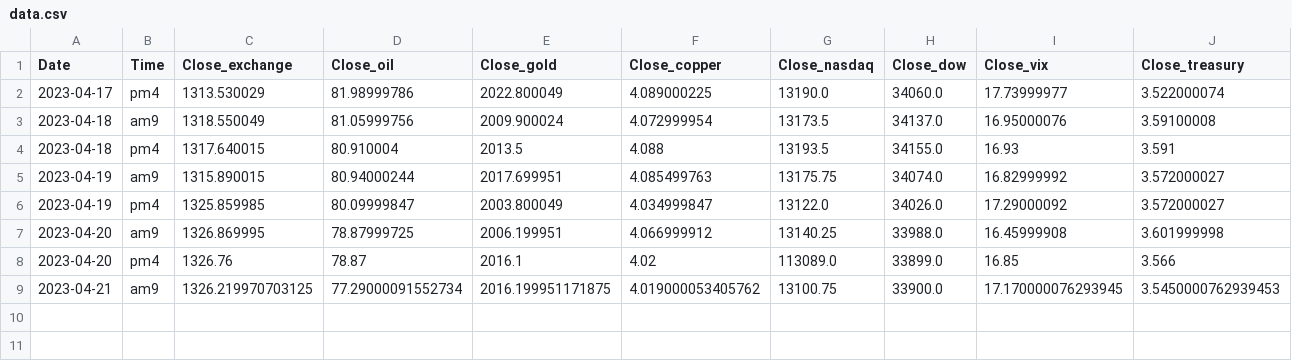
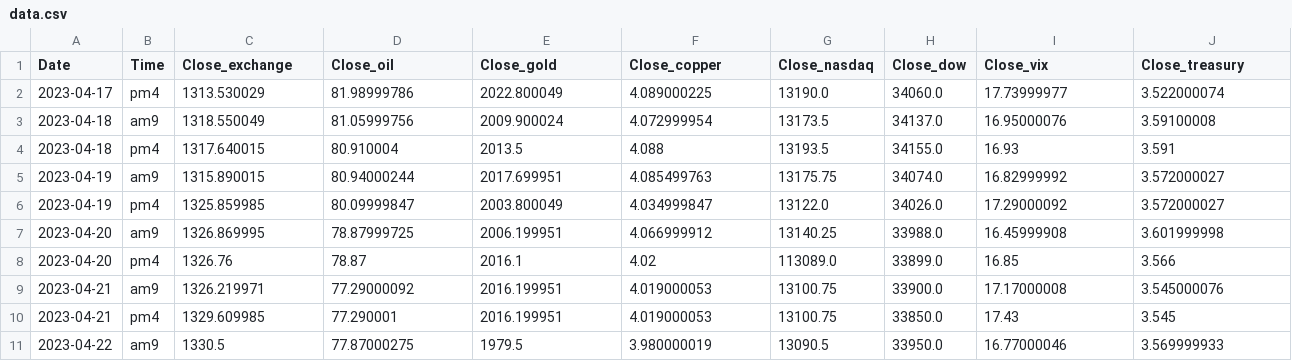
Before and after one commit to jinyoung09/stockpredict, a CSV file: data.csv, drawn as a sheet; only a part is shown; removed rows and columns are numbered as before the commit, all else as after; rows hold the shown columns only; the diff names each change by its address in the sheet, - before the commit and + after, or states it on an @@ line.

```diff
--- a/data.csv
+++ b/data.csv
-row 9: 2023-04-21 | am9 | 1326.219970703125 | 77.29000091552734 | 2016.199951171875 | 4.019000053405762 | 13100.75 | 33900.0 | 17.170000076293945 | 3.5450000762939453
+row 9: 2023-04-21 | am9 | 1326.219971 | 77.29000092 | 2016.199951 | 4.019000053 | 13100.75 | 33900.0 | 17.17000008 | 3.545000076
+row 10: 2023-04-21 | pm4 | 1329.609985 | 77.290001 | 2016.199951 | 4.019000053 | 13100.75 | 33850.0 | 17.43 | 3.545
+row 11: 2023-04-22 | am9 | 1330.5 | 77.87000275 | 1979.5 | 3.980000019 | 13090.5 | 33950.0 | 16.77000046 | 3.569999933
```
Also changed, not shown: 3 other files.
